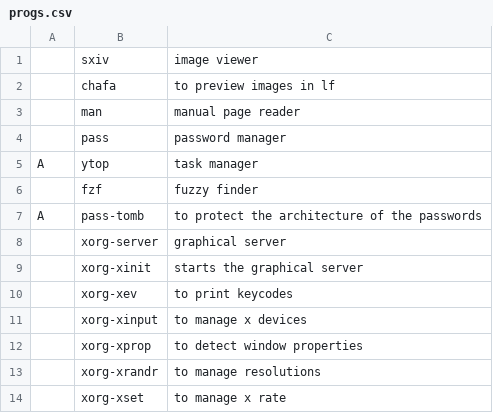
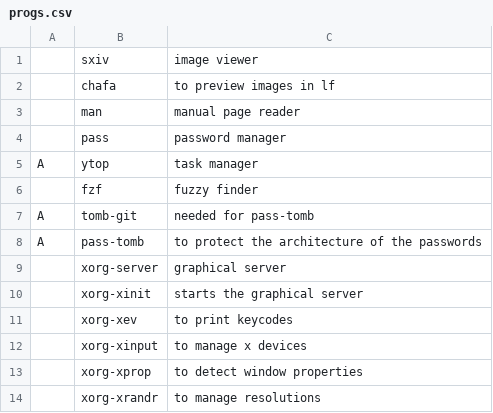
Before and after one commit to Rhylx/RBS, a CSV file: progs.csv, drawn as a sheet; only a part is shown; the shorter side is filled out with more unchanged rows.

```diff
--- a/progs.csv
+++ b/progs.csv
@@ -6,2 +6,3 @@ A,ytop, "task manager"
 ,fzf, "fuzzy finder"
+A,tomb-git, "needed for pass-tomb"
 A,pass-tomb, "to protect the architecture of the passwords"
```
Also changed, not shown: 3 other files.
